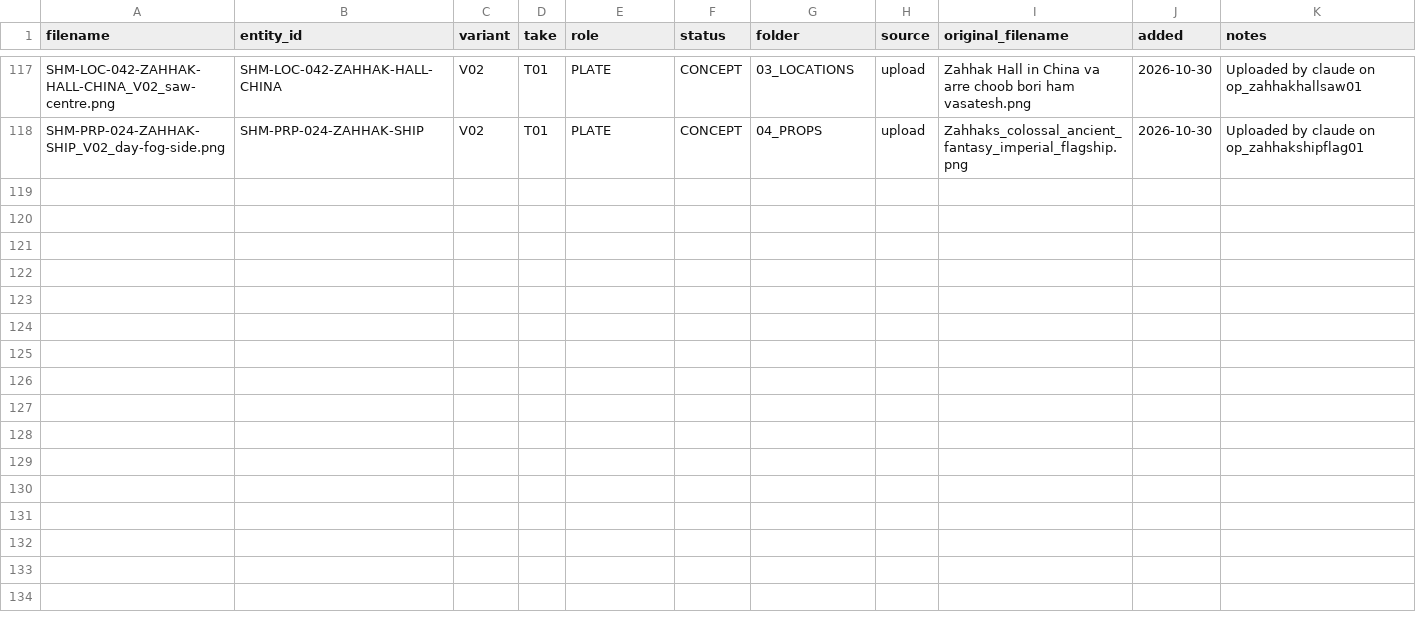
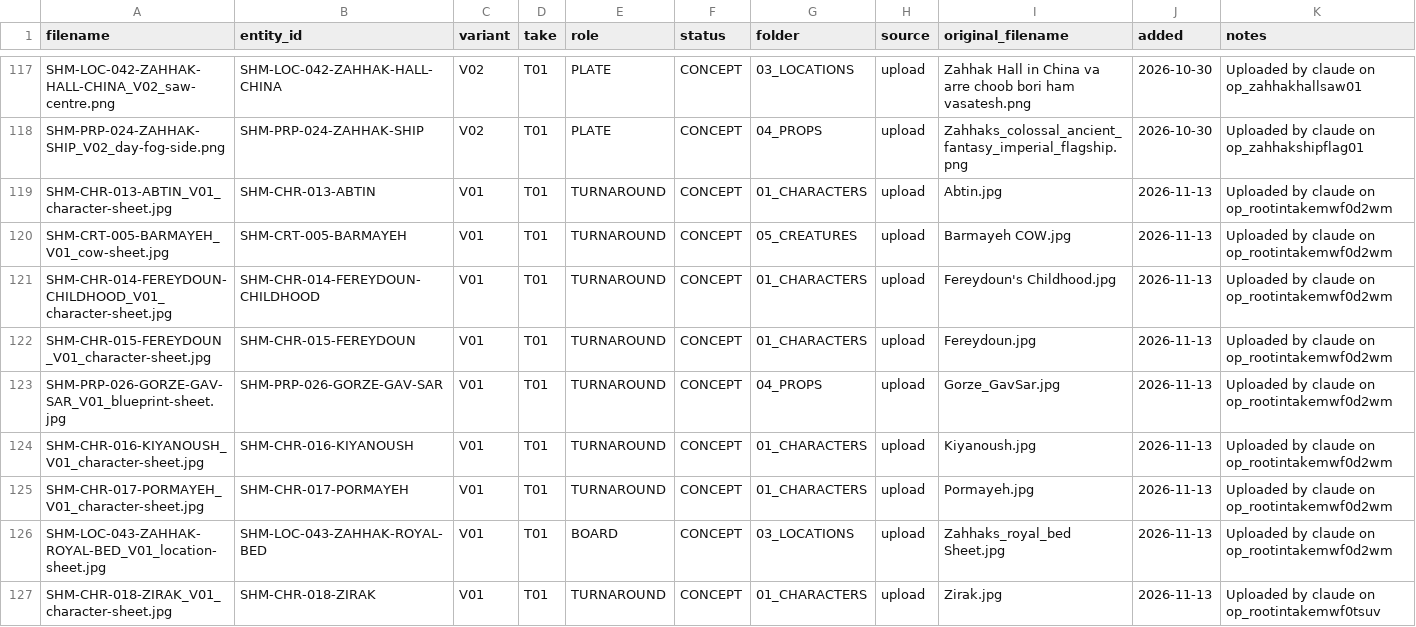
Before and after one commit to Hamed1920/shahnameh-cli, a CSV file: shahnameh-cli/00_PROJECT/registry/ASSET_MANIFEST.csv, drawn as a sheet; only a part is shown, gaps mark what is left out; the diff names each change by its address in the sheet, - before the commit and + after, or states it on an @@ line.

```diff
--- a/shahnameh-cli/00_PROJECT/registry/ASSET_MANIFEST.csv
+++ b/shahnameh-cli/00_PROJECT/registry/ASSET_MANIFEST.csv
+row 119: SHM-CHR-013-ABTIN_V01_character-sheet.jpg | SHM-CHR-013-ABTIN | V01 | T01 | TURNAROUND | CONCEPT | 01_CHARACTERS | upload | Abtin.jpg | 2026-11-13 | Uploaded by claude on op_rootintakemwf0d2wm
+row 120: SHM-CRT-005-BARMAYEH_V01_cow-sheet.jpg | SHM-CRT-005-BARMAYEH | V01 | T01 | TURNAROUND | CONCEPT | 05_CREATURES | upload | Barmayeh COW.jpg | 2026-11-13 | Uploaded by claude on op_rootintakemwf0d2wm
+row 121: SHM-CHR-014-FEREYDOUN-CHILDHOOD_V01_character-sheet.jpg | SHM-CHR-014-FEREYDOUN-CHILDHOOD | V01 | T01 | TURNAROUND | CONCEPT | 01_CHARACTERS | upload | Fereydoun's Childhood.jpg | 2026-11-13 | Uploaded by claude on op_rootintakemwf0d2wm
+row 122: SHM-CHR-015-FEREYDOUN_V01_character-sheet.jpg | SHM-CHR-015-FEREYDOUN | V01 | T01 | TURNAROUND | CONCEPT | 01_CHARACTERS | upload | Fereydoun.jpg | 2026-11-13 | Uploaded by claude on op_rootintakemwf0d2wm
+row 123: SHM-PRP-026-GORZE-GAV-SAR_V01_blueprint-sheet.jpg | SHM-PRP-026-GORZE-GAV-SAR | V01 | T01 | TURNAROUND | CONCEPT | 04_PROPS | upload | Gorze_GavSar.jpg | 2026-11-13 | Uploaded by claude on op_rootintakemwf0d2wm
+row 124: SHM-CHR-016-KIYANOUSH_V01_character-sheet.jpg | SHM-CHR-016-KIYANOUSH | V01 | T01 | TURNAROUND | CONCEPT | 01_CHARACTERS | upload | Kiyanoush.jpg | 2026-11-13 | Uploaded by claude on op_rootintakemwf0d2wm
+row 125: SHM-CHR-017-PORMAYEH_V01_character-sheet.jpg | SHM-CHR-017-PORMAYEH | V01 | T01 | TURNAROUND | CONCEPT | 01_CHARACTERS | upload | Pormayeh.jpg | 2026-11-13 | Uploaded by claude on op_rootintakemwf0d2wm
+row 126: SHM-LOC-043-ZAHHAK-ROYAL-BED_V01_location-sheet.jpg | SHM-LOC-043-ZAHHAK-ROYAL-BED | V01 | T01 | BOARD | CONCEPT | 03_LOCATIONS | upload | Zahhaks_royal_bed Sheet.jpg | 2026-11-13 | Uploaded by claude on op_rootintakemwf0d2wm
+row 127: SHM-CHR-018-ZIRAK_V01_character-sheet.jpg | SHM-CHR-018-ZIRAK | V01 | T01 | TURNAROUND | CONCEPT | 01_CHARACTERS | upload | Zirak.jpg | 2026-11-13 | Uploaded by claude on op_rootintakemwf0tsuv
```
Also changed, not shown: shahnameh-cli/00_PROJECT/registry/ENTITIES.csv, shahnameh-cli/00_PROJECT/sync/JOB_LEDGER.csv, 41 other files.
